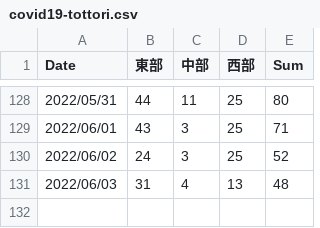
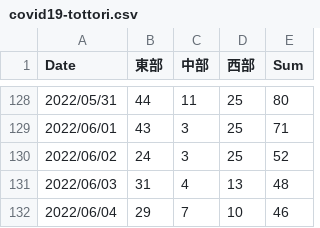
Before and after one commit to ITO-Naoto/python, a CSV file: covid19/Data/csv/covid19-tottori.csv, drawn as a sheet; only a part is shown, gaps mark what is left out; the diff names each change by its address in the sheet, - before the commit and + after, or states it on an @@ line.

```diff
--- a/covid19/Data/csv/covid19-tottori.csv
+++ b/covid19/Data/csv/covid19-tottori.csv
+row 132: 2022/06/04 | 29 | 7 | 10 | 46
```
Also changed, not shown: 2 other files.
